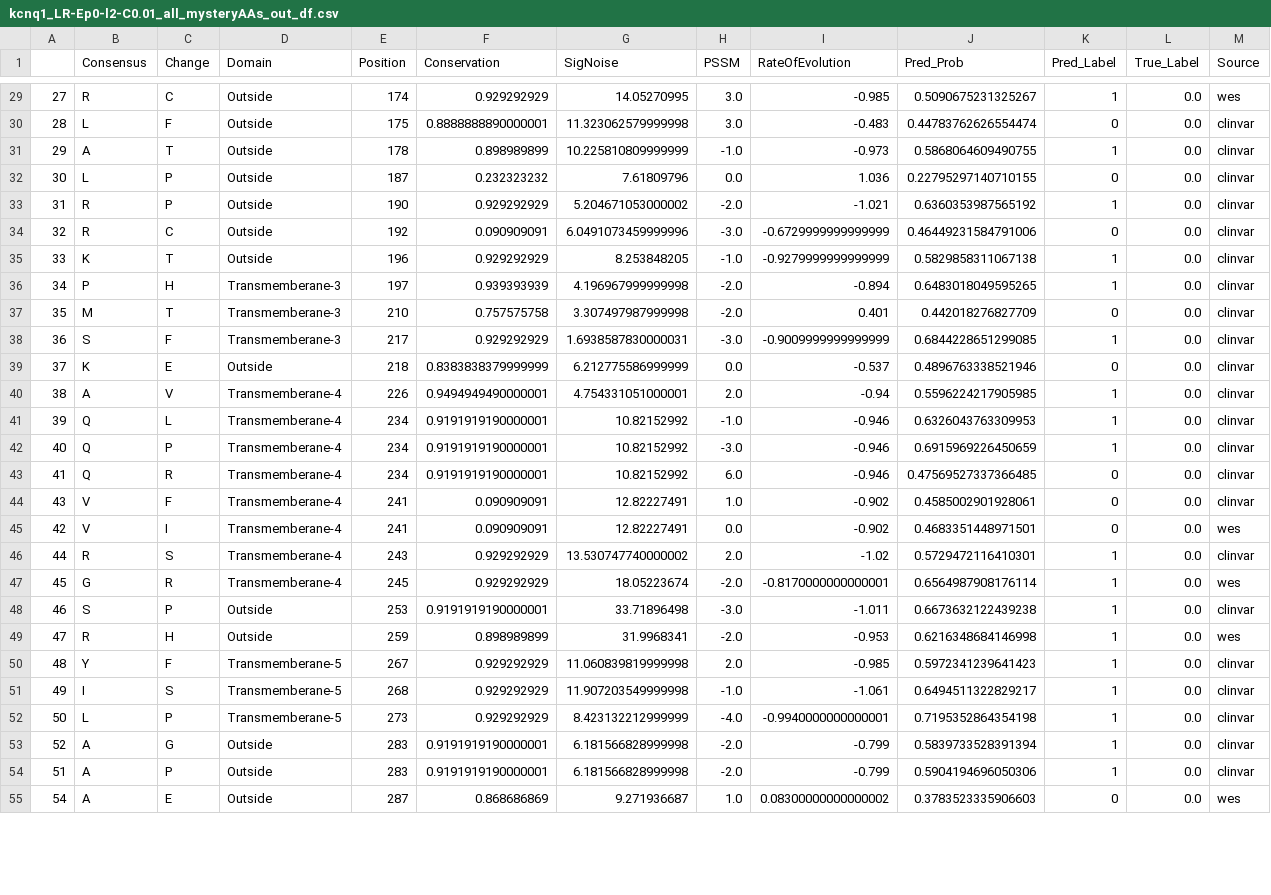
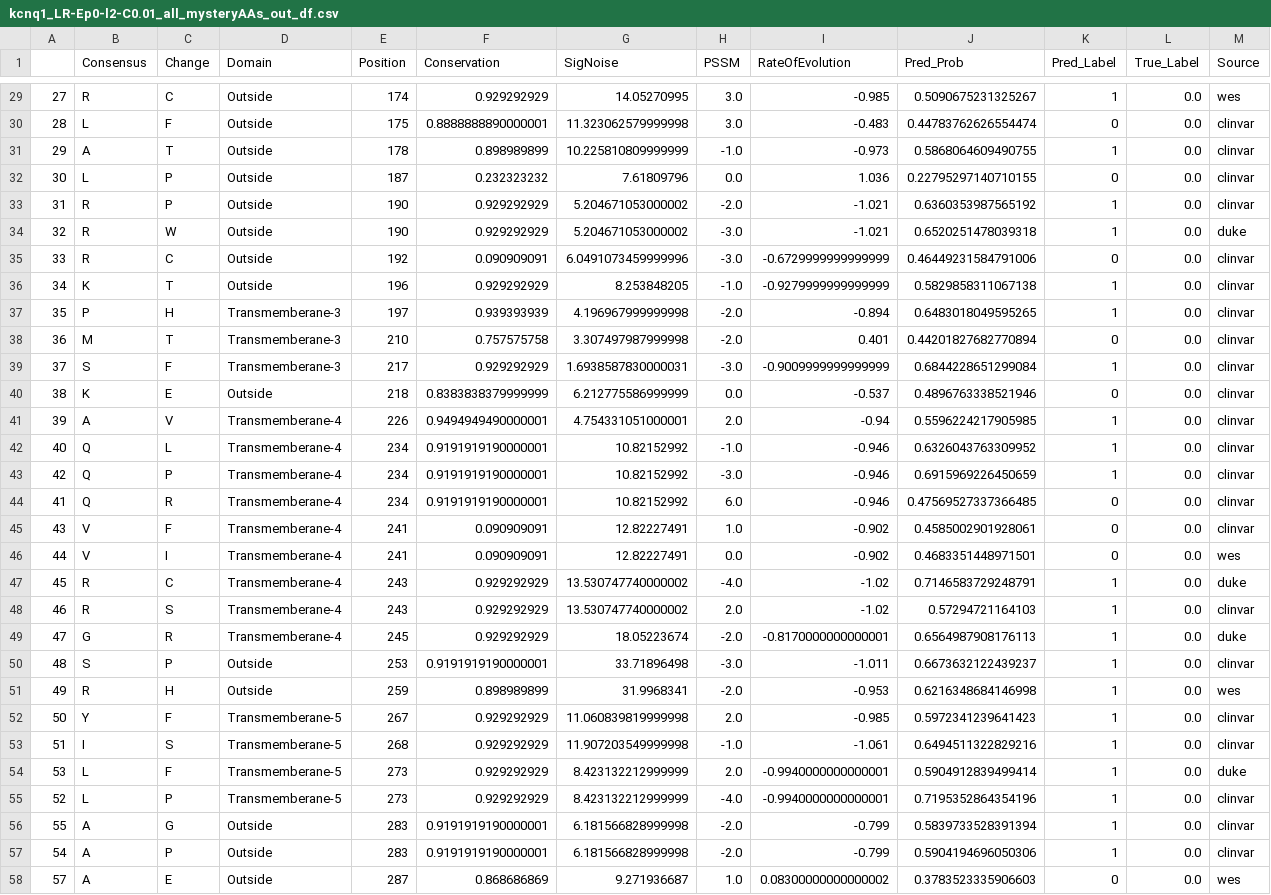
Before and after one commit to rachellea/medgenetics, a CSV file: results/final/kcnq1/kcnq1_LR-Ep0-l2-C0.01_all_mysteryAAs_out_df.csv, drawn as a sheet; only a part is shown, gaps mark what is left out; the diff covers the shown part only.

Commit message:
added LR predictions and updated data cleaning history for run on 2021 02 01 that added in the duke AAs. note that these were not used for the figure generation

```diff
--- a/results/final/kcnq1/kcnq1_LR-Ep0-l2-C0.01_all_mysteryAAs_out_df.csv
+++ b/results/final/kcnq1/kcnq1_LR-Ep0-l2-C0.01_all_mysteryAAs_out_df.csv
@@ -33,23 +33,26 @@
 31,R,P,Outside,190,0.929292929,5.204671053000002,-2.0,-1.021,0.6360353987565192,1,0.0,clinvar
-32,R,C,Outside,192,0.090909091,6.0491073459999996,-3.0,-0.6729999999999999,0.46449231584791006,0,0.0,clinvar
-33,K,T,Outside,196,0.929292929,8.253848205,-1.0,-0.9279999999999999,0.5829858311067138,1,0.0,clinvar
-34,P,H,Transmemberane-3,197,0.939393939,4.196967999999998,-2.0,-0.894,0.6483018049595265,1,0.0,clinvar
-35,M,T,Transmemberane-3,210,0.757575758,3.307497987999998,-2.0,0.401,0.442018276827709,0,0.0,clinvar
-36,S,F,Transmemberane-3,217,0.929292929,1.6938587830000031,-3.0,-0.9009999999999999,0.6844228651299085,1,0.0,clinvar
-37,K,E,Outside,218,0.8383838379999999,6.212775586999999,0.0,-0.537,0.4896763338521946,0,0.0,clinvar
-38,A,V,Transmemberane-4,226,0.9494949490000001,4.754331051000001,2.0,-0.94,0.5596224217905985,1,0.0,clinvar
-39,Q,L,Transmemberane-4,234,0.9191919190000001,10.82152992,-1.0,-0.946,0.6326043763309953,1,0.0,clinvar
-40,Q,P,Transmemberane-4,234,0.9191919190000001,10.82152992,-3.0,-0.946,0.6915969226450659,1,0.0,clinvar
+32,R,W,Outside,190,0.929292929,5.204671053000002,-3.0,-1.021,0.6520251478039318,1,0.0,duke
+33,R,C,Outside,192,0.090909091,6.0491073459999996,-3.0,-0.6729999999999999,0.46449231584791006,0,0.0,clinvar
+34,K,T,Outside,196,0.929292929,8.253848205,-1.0,-0.9279999999999999,0.5829858311067138,1,0.0,clinvar
+35,P,H,Transmemberane-3,197,0.939393939,4.196967999999998,-2.0,-0.894,0.6483018049595265,1,0.0,clinvar
+36,M,T,Transmemberane-3,210,0.757575758,3.307497987999998,-2.0,0.401,0.44201827682770894,0,0.0,clinvar
+37,S,F,Transmemberane-3,217,0.929292929,1.6938587830000031,-3.0,-0.9009999999999999,0.6844228651299084,1,0.0,clinvar
+38,K,E,Outside,218,0.8383838379999999,6.212775586999999,0.0,-0.537,0.4896763338521946,0,0.0,clinvar
+39,A,V,Transmemberane-4,226,0.9494949490000001,4.754331051000001,2.0,-0.94,0.5596224217905985,1,0.0,clinvar
+40,Q,L,Transmemberane-4,234,0.9191919190000001,10.82152992,-1.0,-0.946,0.6326043763309952,1,0.0,clinvar
+42,Q,P,Transmemberane-4,234,0.9191919190000001,10.82152992,-3.0,-0.946,0.6915969226450659,1,0.0,clinvar
 41,Q,R,Transmemberane-4,234,0.9191919190000001,10.82152992,6.0,-0.946,0.47569527337366485,0,0.0,clinvar
 43,V,F,Transmemberane-4,241,0.090909091,12.82227491,1.0,-0.902,0.4585002901928061,0,0.0,clinvar
-42,V,I,Transmemberane-4,241,0.090909091,12.82227491,0.0,-0.902,0.4683351448971501,0,0.0,wes
-44,R,S,Transmemberane-4,243,0.929292929,13.530747740000002,2.0,-1.02,0.5729472116410301,1,0.0,clinvar
-45,G,R,Transmemberane-4,245,0.929292929,18.05223674,-2.0,-0.8170000000000001,0.6564987908176114,1,0.0,wes
-46,S,P,Outside,253,0.9191919190000001,33.71896498,-3.0,-1.011,0.6673632122439238,1,0.0,clinvar
-47,R,H,Outside,259,0.898989899,31.9968341,-2.0,-0.953,0.6216348684146998,1,0.0,wes
-48,Y,F,Transmemberane-5,267,0.929292929,11.060839819999998,2.0,-0.985,0.5972341239641423,1,0.0,clinvar
-49,I,S,Transmemberane-5,268,0.929292929,11.907203549999998,-1.0,-1.061,0.6494511322829217,1,0.0,clinvar
-50,L,P,Transmemberane-5,273,0.929292929,8.423132212999999,-4.0,-0.9940000000000001,0.7195352864354198,1,0.0,clinvar
-52,A,G,Outside,283,0.9191919190000001,6.181566828999998,-2.0,-0.799,0.5839733528391394,1,0.0,clinvar
-51,A,P,Outside,283,0.9191919190000001,6.181566828999998,-2.0,-0.799,0.5904194696050306,1,0.0,clinvar
-54,A,E,Outside,287,0.868686869,9.271936687,1.0,0.08300000000000002,0.3783523335906603,0,0.0,wes
+44,V,I,Transmemberane-4,241,0.090909091,12.82227491,0.0,-0.902,0.4683351448971501,0,0.0,wes
+45,R,C,Transmemberane-4,243,0.929292929,13.530747740000002,-4.0,-1.02,0.7146583729248791,1,0.0,duke
+46,R,S,Transmemberane-4,243,0.929292929,13.530747740000002,2.0,-1.02,0.57294721164103,1,0.0,clinvar
+47,G,R,Transmemberane-4,245,0.929292929,18.05223674,-2.0,-0.8170000000000001,0.6564987908176113,1,0.0,duke
+48,S,P,Outside,253,0.9191919190000001,33.71896498,-3.0,-1.011,0.6673632122439237,1,0.0,clinvar
+49,R,H,Outside,259,0.898989899,31.9968341,-2.0,-0.953,0.6216348684146998,1,0.0,wes
+50,Y,F,Transmemberane-5,267,0.929292929,11.060839819999998,2.0,-0.985,0.5972341239641423,1,0.0,clinvar
+51,I,S,Transmemberane-5,268,0.929292929,11.907203549999998,-1.0,-1.061,0.6494511322829216,1,0.0,clinvar
+53,L,F,Transmemberane-5,273,0.929292929,8.423132212999999,2.0,-0.9940000000000001,0.5904912839499414,1,0.0,duke
+52,L,P,Transmemberane-5,273,0.929292929,8.423132212999999,-4.0,-0.9940000000000001,0.7195352864354196,1,0.0,clinvar
+55,A,G,Outside,283,0.9191919190000001,6.181566828999998,-2.0,-0.799,0.5839733528391394,1,0.0,clinvar
+54,A,P,Outside,283,0.9191919190000001,6.181566828999998,-2.0,-0.799,0.5904194696050306,1,0.0,clinvar
+57,A,E,Outside,287,0.868686869,9.271936687,1.0,0.08300000000000002,0.3783523335906603,0,0.0,wes
```
Also changed, not shown: 92 edited cells elsewhere in this file, 1 other file.
